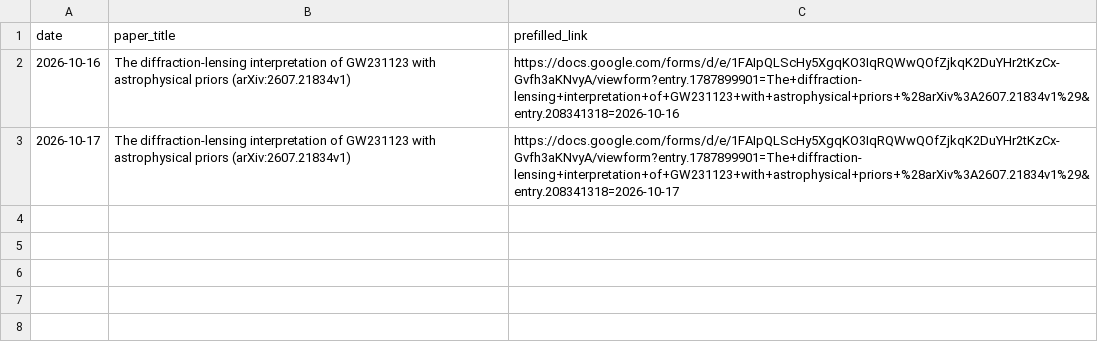
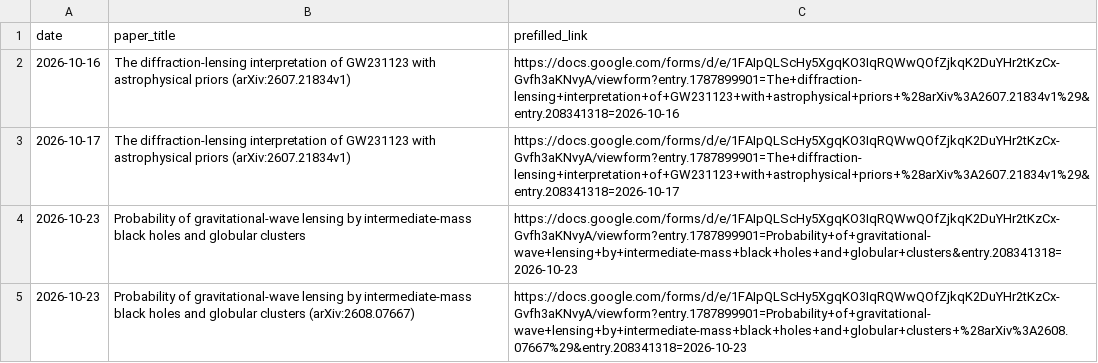
Before and after one commit to souvik-jana/jc-feedback, a CSV file: sessions.csv, drawn as a sheet.

Commit message:
update form

```diff
--- a/sessions.csv
+++ b/sessions.csv
@@ -3 +3,3 @@ date,paper_title,prefilled_link
 2026-10-17,The diffraction-lensing interpretation of GW231123 with astrophysical priors (arXiv:2607.21834v1),https://docs.google.com/forms/d/e/1FAIpQLScHy5XgqKO3IqRQWwQOfZjkqK2DuYHr2tKzCx-Gvfh3aKNvyA/viewform?entry.1787899901=The+diffraction-lensing+interpretation+of+GW231123+with+astrophysical+priors+%28arXiv%3A2607.21834v1%29&entry.208341318=2026-10-17
+2026-10-23,Probability of gravitational-wave lensing by intermediate-mass black holes and globular clusters,https://docs.google.com/forms/d/e/1FAIpQLScHy5XgqKO3IqRQWwQOfZjkqK2DuYHr2tKzCx-Gvfh3aKNvyA/viewform?entry.1787899901=Probability+of+gravitational-wave+lensing+by+intermediate-mass+black+holes+and+globular+clusters&entry.208341318=2026-10-23
+2026-10-23,Probability of gravitational-wave lensing by intermediate-mass black holes and globular clusters (arXiv:2608.07667),https://docs.google.com/forms/d/e/1FAIpQLScHy5XgqKO3IqRQWwQOfZjkqK2DuYHr2tKzCx-Gvfh3aKNvyA/viewform?entry.1787899901=Probability+of+gravitational-wave+lensing+by+intermediate-mass+black+holes+and+globular+clusters+%28arXiv%3A2608.07667%29&entry.208341318=2026-10-23
```
